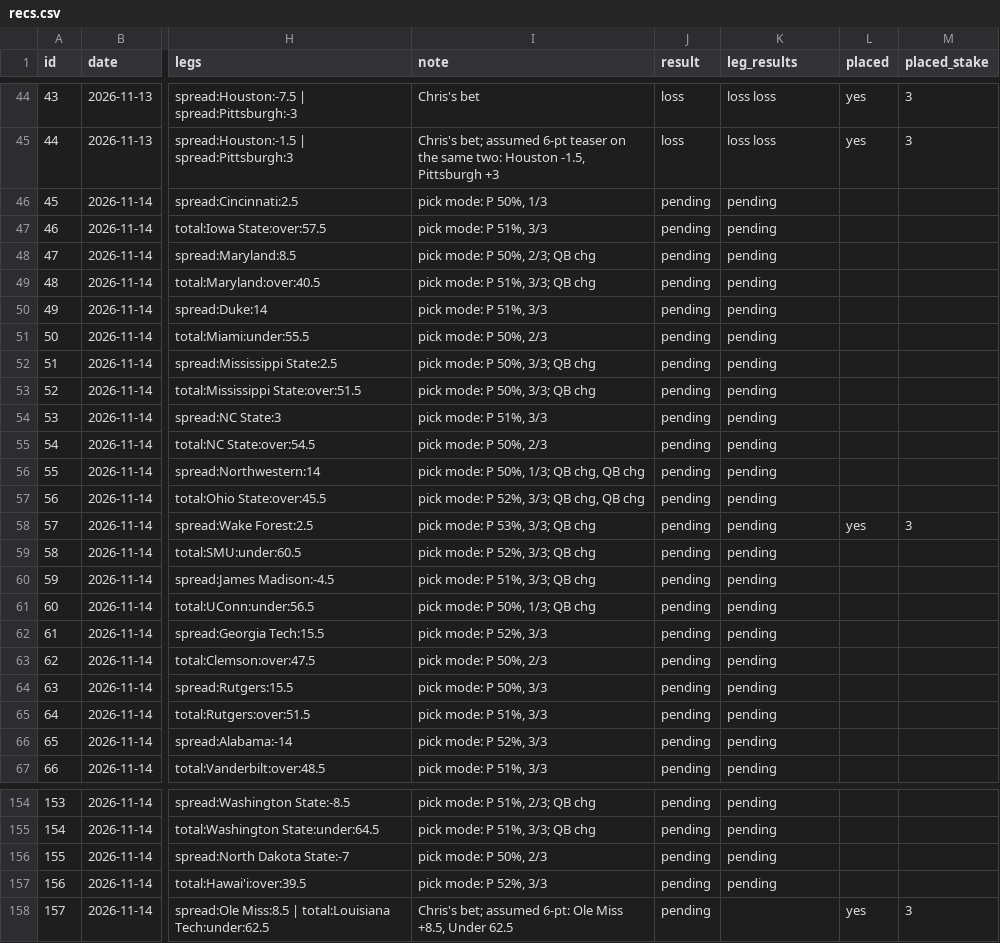
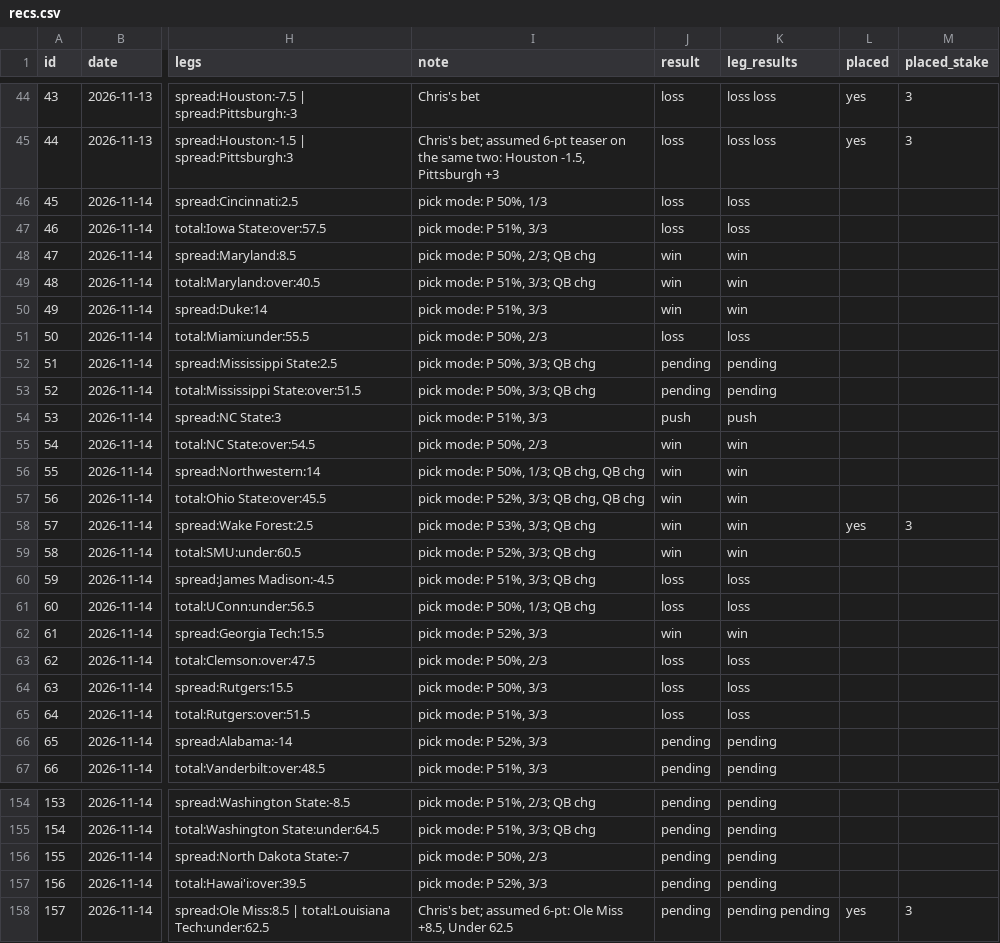
Before and after one commit to g5dsfss7yk-debug/chrisgantt-site, a CSV file: football-model/picks/recs.csv, drawn as a sheet; only a part is shown, gaps mark what is left out; the diff names each change by its address in the sheet, - before the commit and + after, or states it on an @@ line.

```diff
--- a/football-model/picks/recs.csv
+++ b/football-model/picks/recs.csv
-J46:J47 (result): pending
+J46:J47 (result): loss
-K46:K47 (leg_results): pending
+K46:K47 (leg_results): loss
-J48:J50 (result): pending
+J48:J50 (result): win
-K48:K50 (leg_results): pending
+K48:K50 (leg_results): win
-J51 (result): pending
+J51 (result): loss
-K51 (leg_results): pending
+K51 (leg_results): loss
-J54 (result): pending
+J54 (result): push
-K54 (leg_results): pending
+K54 (leg_results): push
-J55:J59 (result): pending
+J55:J59 (result): win
-K55:K59 (leg_results): pending
+K55:K59 (leg_results): win
-J60:J61 (result): pending
+J60:J61 (result): loss
-K60:K61 (leg_results): pending
+K60:K61 (leg_results): loss
-J62 (result): pending
+J62 (result): win
-K62 (leg_results): pending
+K62 (leg_results): win
-J63:J65 (result): pending
+J63:J65 (result): loss
-K63:K65 (leg_results): pending
+K63:K65 (leg_results): loss
-K158 (leg_results): (empty)
+K158 (leg_results): pending pending
```
Also changed, not shown: 2 other files.
